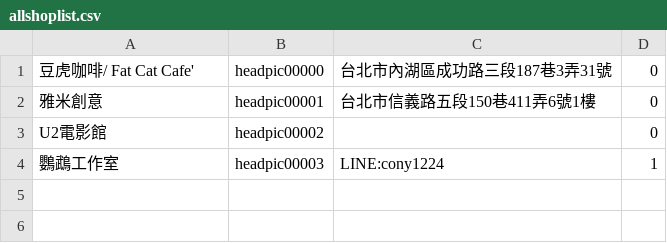
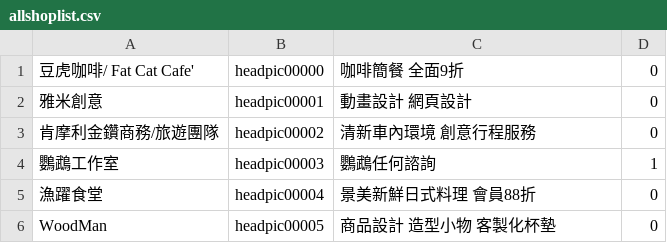
Before and after one commit to poorvillix/company_workspace, a CSV file: SeeTheShop/res/raw/allshoplist.csv, drawn as a sheet.

Commit message:
6版 1.增加 漁躍食堂 2.增加 WoodMan

```diff
--- a/SeeTheShop/res/raw/allshoplist.csv
+++ b/SeeTheShop/res/raw/allshoplist.csv
@@ -1,4 +1,6 @@
-豆虎咖啡/ Fat Cat Cafe',headpic00000,台北市內湖區成功路三段187巷3弄31號,0
-雅米創意,headpic00001,台北市信義路五段150巷411弄6號1樓,0
-U2電影館,headpic00002,,0
-鸚鵡工作室,headpic00003,LINE:cony1224,1
+豆虎咖啡/ Fat Cat Cafe',headpic00000,咖啡簡餐 全面9折,0
+雅米創意,headpic00001,動畫設計 網頁設計,0
+肯摩利金鑽商務/旅遊團隊,headpic00002,清新車內環境 創意行程服務,0
+鸚鵡工作室,headpic00003,鸚鵡任何諮詢,1
+漁躍食堂,headpic00004,景美新鮮日式料理 會員88折,0
+WoodMan,headpic00005,商品設計 造型小物 客製化杯墊,0
```
Also changed, not shown: SeeTheShop/res/raw/allshoplistdesc.csv, 40 other files.
